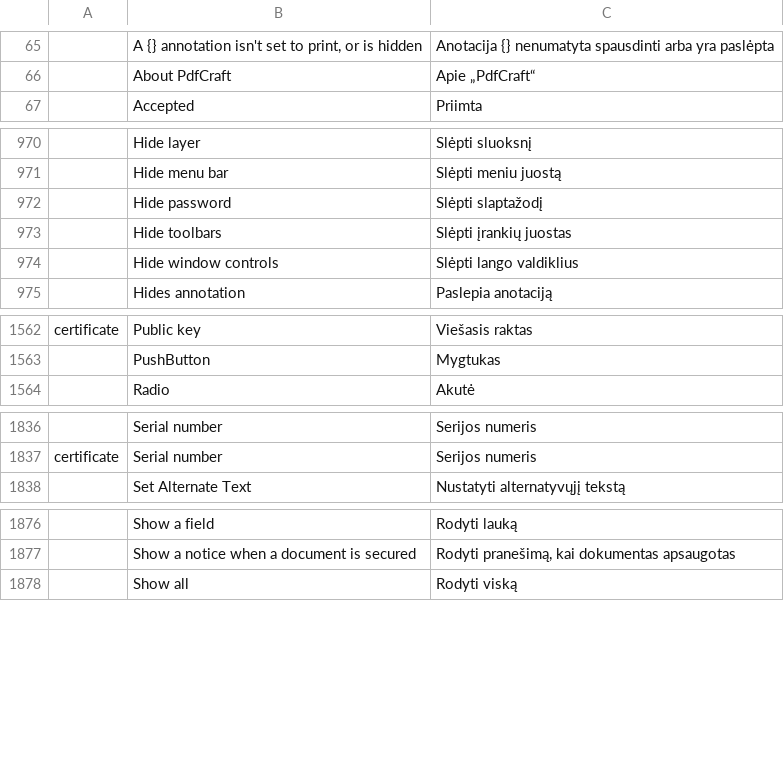
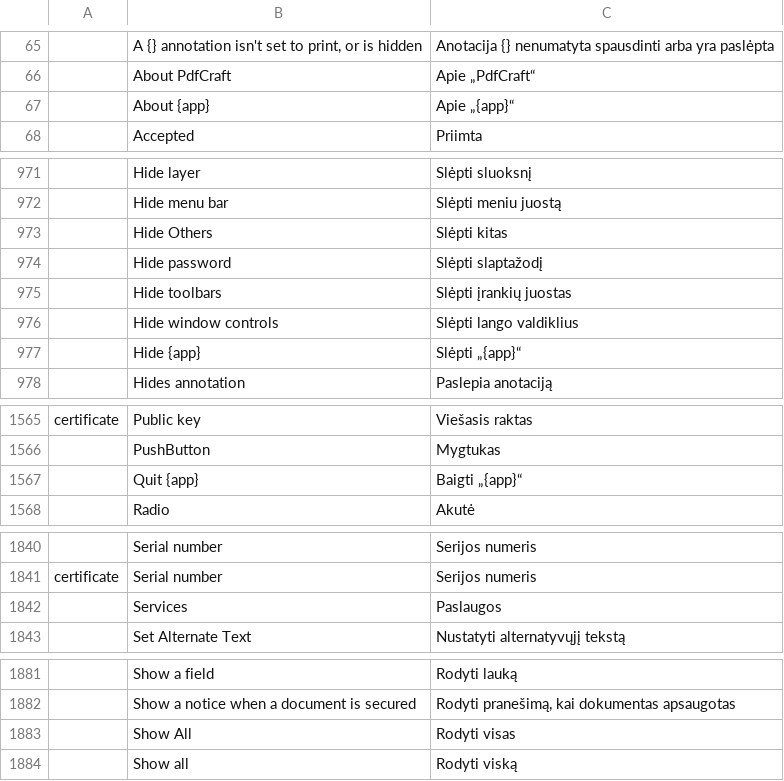
Before and after one commit to BBQ-MAN/craft-i18n, a TSV file: locales/lt/pdfcraft.tsv, drawn as a sheet; only a part is shown, gaps mark what is left out; the diff names each change by its address in the sheet, - before the commit and + after, or states it on an @@ line.

```diff
--- a/locales/lt/pdfcraft.tsv
+++ b/locales/lt/pdfcraft.tsv
+row 67:  | About {app} | Apie „{app}“
+row 973:  | Hide Others | Slėpti kitas
+row 977:  | Hide {app} | Slėpti „{app}“
+row 1567:  | Quit {app} | Baigti „{app}“
+row 1842:  | Services | Paslaugos
+row 1883:  | Show All | Rodyti visas
```
Also changed, not shown: locales/ar/pdfcraft.tsv, locales/bg/pdfcraft.tsv, 15 other files.
